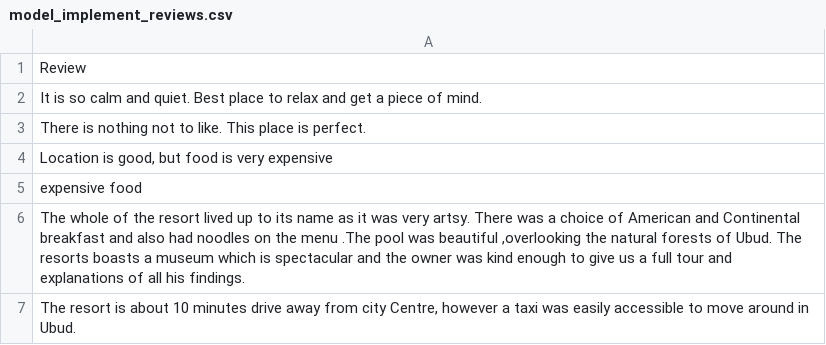
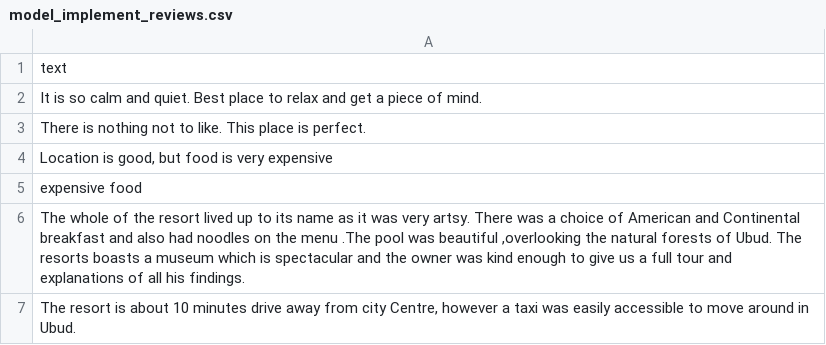
Before and after one commit to kwang0149/ta-final-project-aspect-based-sentiment-analysis-and-categorized-aspect, a CSV file: model_implement_reviews.csv, drawn as a sheet; only a part is shown.

Commit message:
add tanah merah hotel for implementation

```diff
--- a/model_implement_reviews.csv
+++ b/model_implement_reviews.csv
@@ -1,2 +1,2 @@
-Review
+text
 It is so calm and quiet. Best place to relax and get a piece of mind.
```
Also changed, not shown: 1 other file.
